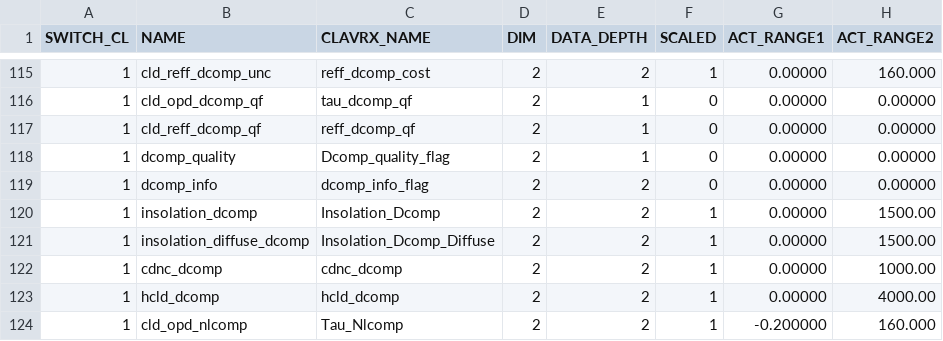
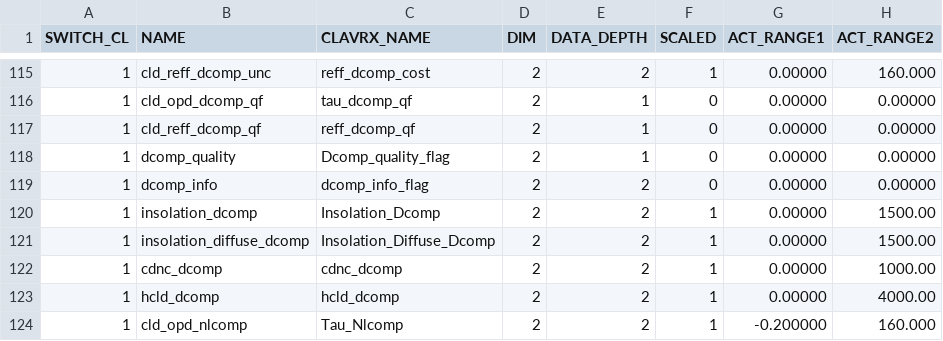
Before and after one commit to jactry/clavrx, a CSV file: branches/dcomp_all_modes/clavrx_level2_products_full_list.csv, drawn as a sheet; only a part is shown, gaps mark what is left out; the diff names each change by its address in the sheet, - before the commit and + after, or states it on an @@ line.

```diff
--- a/branches/dcomp_all_modes/clavrx_level2_products_full_list.csv
+++ b/branches/dcomp_all_modes/clavrx_level2_products_full_list.csv
-C121 (CLAVRX_NAME): Insolation_Dcomp_Diffuse
+C121 (CLAVRX_NAME): Insolation_Diffuse_Dcomp
```
Also changed, not shown: branches/dcomp_all_modes/clavrx_level2_products.csv, 4 other files.
